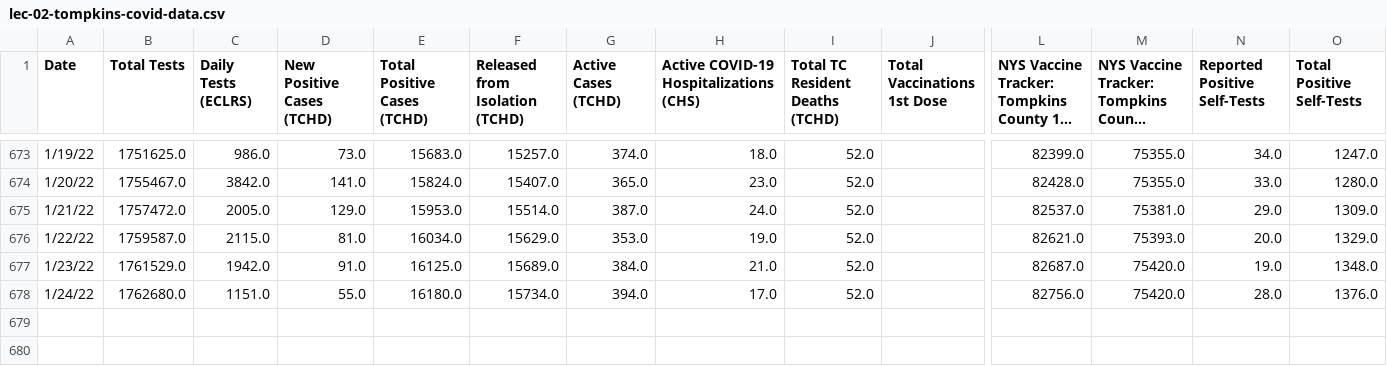
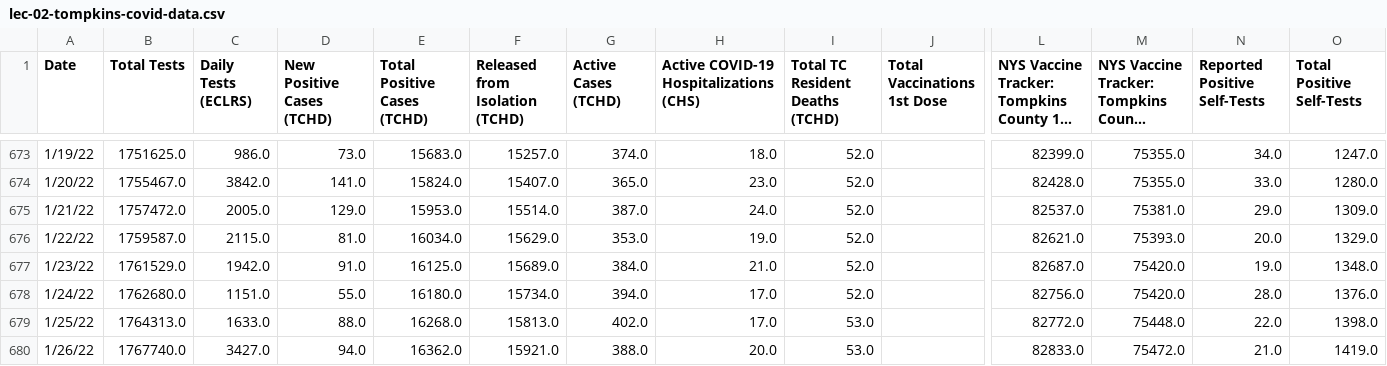
Before and after one commit to wilkens-teaching/info3350-s22, a CSV file: lectures/lec-02-tompkins-covid-data.csv, drawn as a sheet; only a part is shown, gaps mark what is left out; long unchanged cells end in …; rows hold the shown columns only; the diff names each change by its address in the sheet, - before the commit and + after, or states it on an @@ line.

Commit message:
Executed notebooks for lecture 02

```diff
--- a/lectures/lec-02-tompkins-covid-data.csv
+++ b/lectures/lec-02-tompkins-covid-data.csv
+row 679: 1/25/22 | 1764313.0 | 1633.0 | 88.0 | 16268.0 | 15813.0 | 402.0 | 17.0 | 53.0 |  | 82772.0 | 75448.0 | 22.0 | 1398.0
+row 680: 1/26/22 | 1767740.0 | 3427.0 | 94.0 | 16362.0 | 15921.0 | 388.0 | 20.0 | 53.0 |  | 82833.0 | 75472.0 | 21.0 | 1419.0
```
Also changed, not shown: 2 other files.
